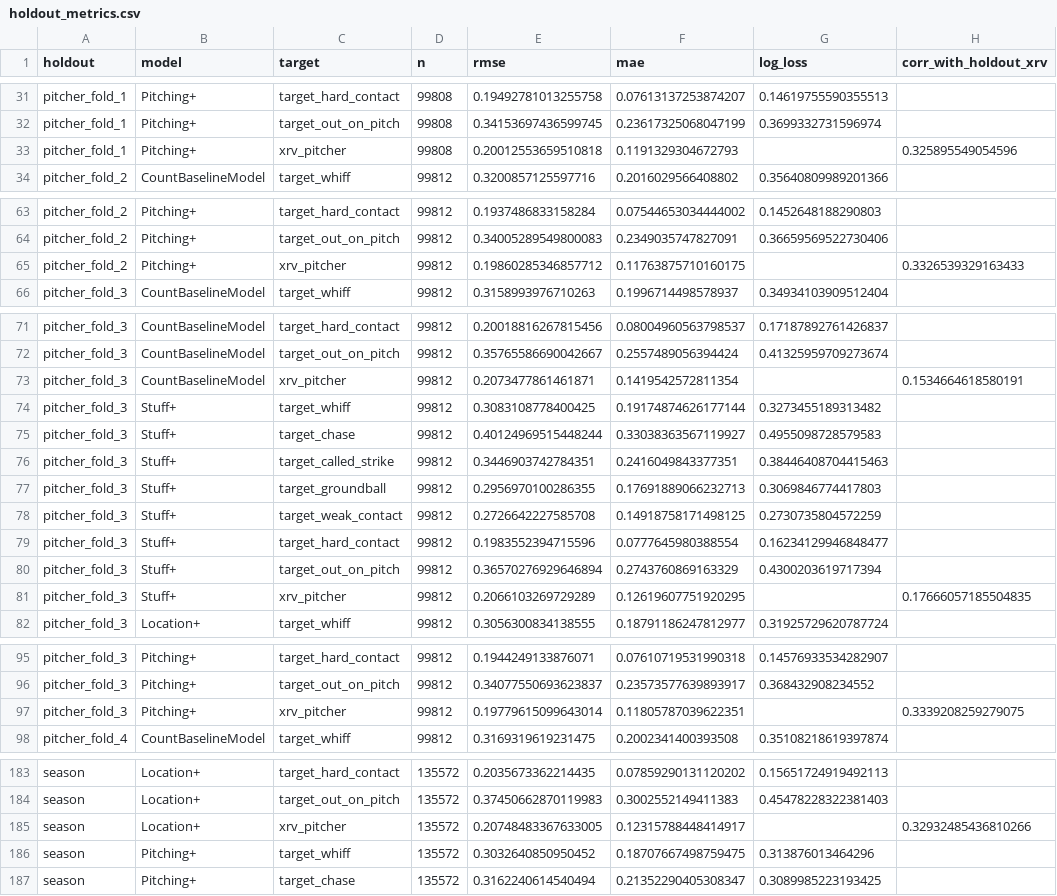
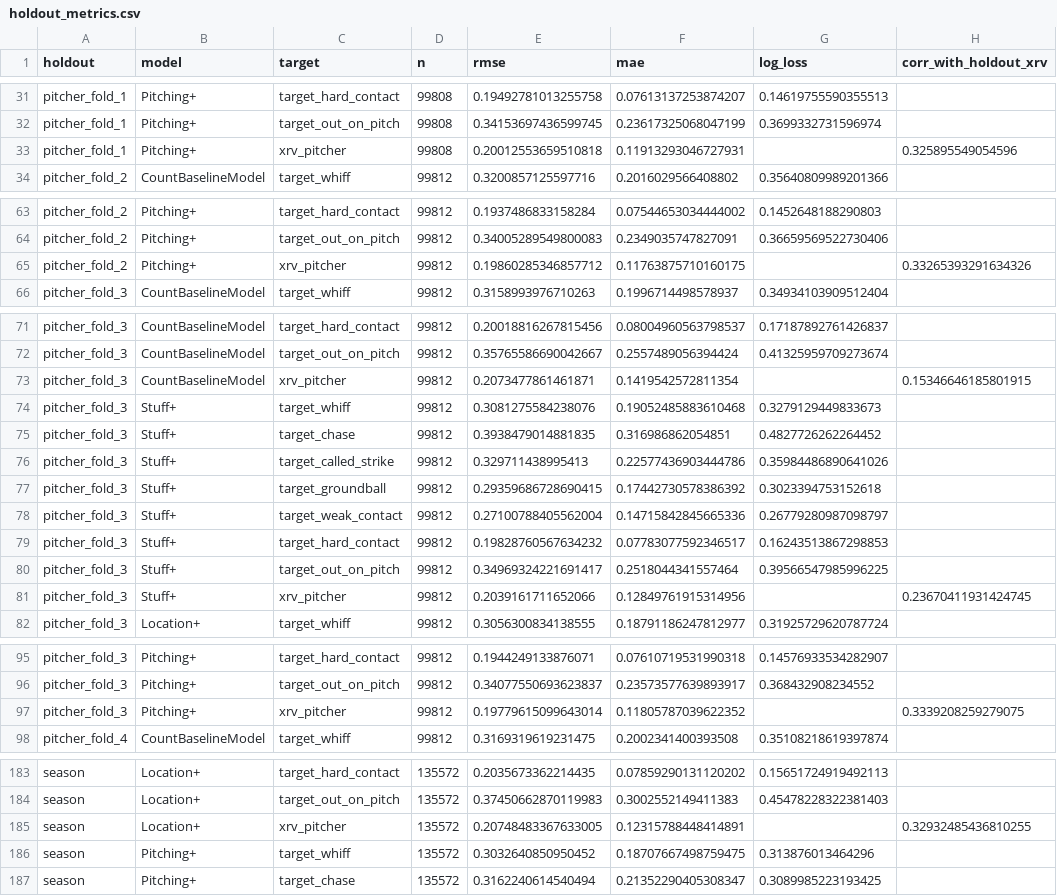
Before and after one commit to JaavRJ/hackathon_isac2026_diablosrojos, a CSV file: reports/validation/holdout_metrics.csv, drawn as a sheet; only a part is shown, gaps mark what is left out; the diff covers the shown part only.

```diff
--- a/reports/validation/holdout_metrics.csv
+++ b/reports/validation/holdout_metrics.csv
@@ -32,3 +32,3 @@ pitcher_fold_1,Pitching+,target_hard_contact,99808,0.19492781013255758,0.0761313
 pitcher_fold_1,Pitching+,target_out_on_pitch,99808,0.34153697436599745,0.23617325068047199,0.3699332731596974,
-pitcher_fold_1,Pitching+,xrv_pitcher,99808,0.20012553659510818,0.1191329304672793,,0.325895549054596
+pitcher_fold_1,Pitching+,xrv_pitcher,99808,0.20012553659510818,0.11913293046727931,,0.325895549054596
 pitcher_fold_2,CountBaselineModel,target_whiff,99812,0.3200857125597716,0.2016029566408802,0.35640809989201366,
@@ -64,3 +64,3 @@ pitcher_fold_2,Pitching+,target_hard_contact,99812,0.1937486833158284,0.07544653
 pitcher_fold_2,Pitching+,target_out_on_pitch,99812,0.34005289549800083,0.2349035747827091,0.36659569522730406,
-pitcher_fold_2,Pitching+,xrv_pitcher,99812,0.19860285346857712,0.11763875710160175,,0.3326539329163433
+pitcher_fold_2,Pitching+,xrv_pitcher,99812,0.19860285346857712,0.11763875710160175,,0.33265393291634326
 pitcher_fold_3,CountBaselineModel,target_whiff,99812,0.3158993976710263,0.1996714498578937,0.34934103909512404,
@@ -72,11 +72,11 @@ pitcher_fold_3,CountBaselineModel,target_hard_contact,99812,0.20018816267815456,
 pitcher_fold_3,CountBaselineModel,target_out_on_pitch,99812,0.35765586690042667,0.2557489056394424,0.41325959709273674,
-pitcher_fold_3,CountBaselineModel,xrv_pitcher,99812,0.2073477861461871,0.1419542572811354,,0.1534664618580191
-pitcher_fold_3,Stuff+,target_whiff,99812,0.3083108778400425,0.19174874626177144,0.3273455189313482,
-pitcher_fold_3,Stuff+,target_chase,99812,0.40124969515448244,0.33038363567119927,0.4955098728579583,
-pitcher_fold_3,Stuff+,target_called_strike,99812,0.3446903742784351,0.2416049843377351,0.38446408704415463,
-pitcher_fold_3,Stuff+,target_groundball,99812,0.2956970100286355,0.17691889066232713,0.3069846774417803,
-pitcher_fold_3,Stuff+,target_weak_contact,99812,0.2726642227585708,0.14918758171498125,0.2730735804572259,
-pitcher_fold_3,Stuff+,target_hard_contact,99812,0.1983552394715596,0.0777645980388554,0.16234129946848477,
-pitcher_fold_3,Stuff+,target_out_on_pitch,99812,0.36570276929646894,0.2743760869163329,0.4300203619717394,
-pitcher_fold_3,Stuff+,xrv_pitcher,99812,0.2066103269729289,0.12619607751920295,,0.17666057185504835
+pitcher_fold_3,CountBaselineModel,xrv_pitcher,99812,0.2073477861461871,0.1419542572811354,,0.15346646185801915
+pitcher_fold_3,Stuff+,target_whiff,99812,0.3081275584238076,0.19052485883610468,0.3279129449833673,
+pitcher_fold_3,Stuff+,target_chase,99812,0.3938479014881835,0.316986862054851,0.4827726262264452,
+pitcher_fold_3,Stuff+,target_called_strike,99812,0.329711438995413,0.22577436903444786,0.35984486890641026,
+pitcher_fold_3,Stuff+,target_groundball,99812,0.29359686728690415,0.17442730578386392,0.3023394753152618,
+pitcher_fold_3,Stuff+,target_weak_contact,99812,0.27100788405562004,0.14715842845665336,0.26779280987098797,
+pitcher_fold_3,Stuff+,target_hard_contact,99812,0.19828760567634232,0.07783077592346517,0.16243513867298853,
+pitcher_fold_3,Stuff+,target_out_on_pitch,99812,0.34969324221691417,0.2518044341557464,0.39566547985996225,
+pitcher_fold_3,Stuff+,xrv_pitcher,99812,0.2039161711652066,0.12849761915314956,,0.23670411931424745
 pitcher_fold_3,Location+,target_whiff,99812,0.3056300834138555,0.18791186247812977,0.31925729620787724,
@@ -96,3 +96,3 @@ pitcher_fold_3,Pitching+,target_hard_contact,99812,0.1944249133876071,0.07610719
 pitcher_fold_3,Pitching+,target_out_on_pitch,99812,0.34077550693623837,0.23573577639893917,0.368432908234552,
-pitcher_fold_3,Pitching+,xrv_pitcher,99812,0.19779615099643014,0.11805787039622351,,0.3339208259279075
+pitcher_fold_3,Pitching+,xrv_pitcher,99812,0.19779615099643014,0.11805787039622352,,0.3339208259279075
 pitcher_fold_4,CountBaselineModel,target_whiff,99812,0.3169319619231475,0.2002341400393508,0.35108218619397874,
@@ -184,3 +184,3 @@ season,Location+,target_hard_contact,135572,0.2035673362214435,0.078592901311202
 season,Location+,target_out_on_pitch,135572,0.37450662870119983,0.3002552149411383,0.45478228322381403,
-season,Location+,xrv_pitcher,135572,0.20748483367633005,0.12315788448414917,,0.32932485436810266
+season,Location+,xrv_pitcher,135572,0.20748483367633005,0.12315788448414891,,0.32932485436810255
 season,Pitching+,target_whiff,135572,0.3032640850950452,0.18707667498759475,0.313876013464296,
```
Also changed, not shown: 166 edited cells elsewhere in this file, reports/validation/calibration_deciles.csv, reports/validation/year_to_year_stability.csv, 26 other files.
